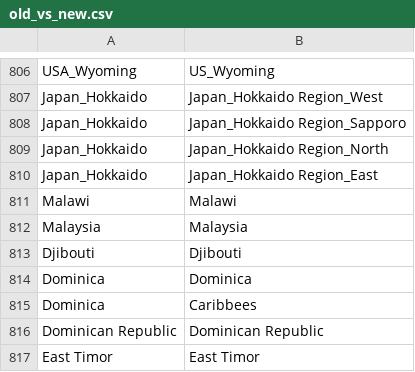
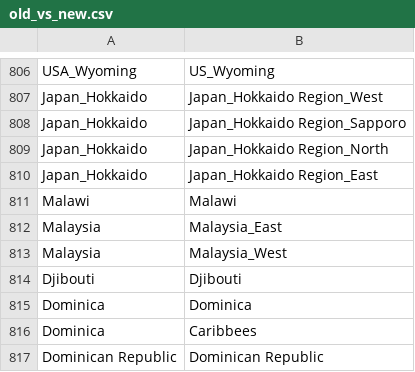
Before and after one commit to WayneNani/better-maps, a CSV file: data/old_vs_new.csv, drawn as a sheet; only a part is shown, gaps mark what is left out; the shorter side is filled out with more unchanged rows.

```diff
--- a/data/old_vs_new.csv
+++ b/data/old_vs_new.csv
@@ -811,3 +811,4 @@ Japan_Hokkaido	Japan_Hokkaido Region_East
 Malawi	Malawi
-Malaysia	Malaysia
+Malaysia	Malaysia_East
+Malaysia	Malaysia_West
 Djibouti	Djibouti
```
Also changed, not shown: data/borders_vs_osm.csv, 3 other files.
